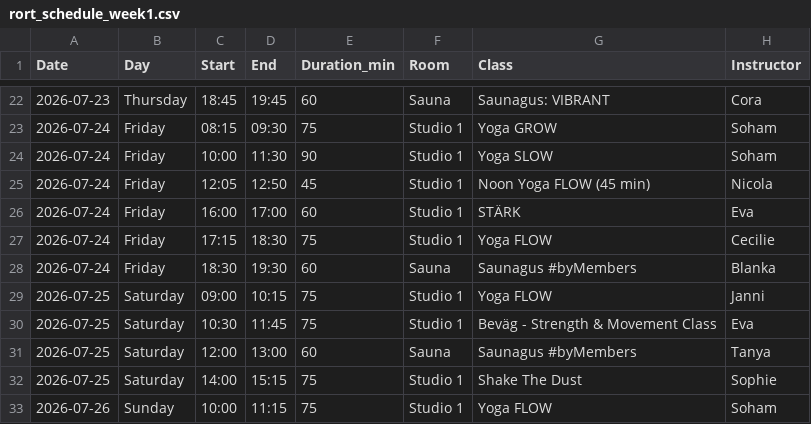
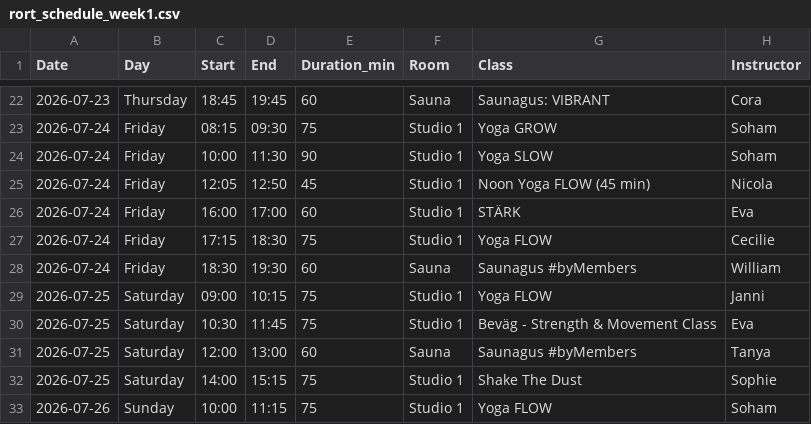
Before and after one commit to FreddyAngelo/rort-calendar, a CSV file: data/rort_schedule_week1.csv, drawn as a sheet; only a part is shown, gaps mark what is left out.

```diff
--- a/data/rort_schedule_week1.csv
+++ b/data/rort_schedule_week1.csv
@@ -27,3 +27,3 @@ Date,Day,Start,End,Duration_min,Room,Class,Instructor
 2026-07-24,Friday,17:15,18:30,75,Studio 1,Yoga FLOW,Cecilie
-2026-07-24,Friday,18:30,19:30,60,Sauna,Saunagus #byMembers,Blanka
+2026-07-24,Friday,18:30,19:30,60,Sauna,Saunagus #byMembers,William
 2026-07-25,Saturday,09:00,10:15,75,Studio 1,Yoga FLOW,Janni
```
